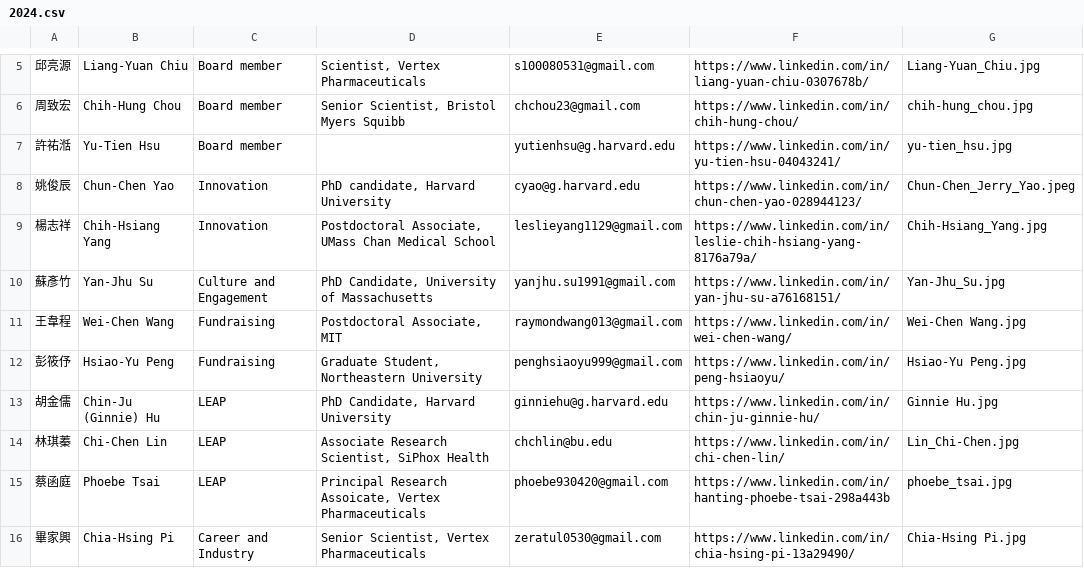
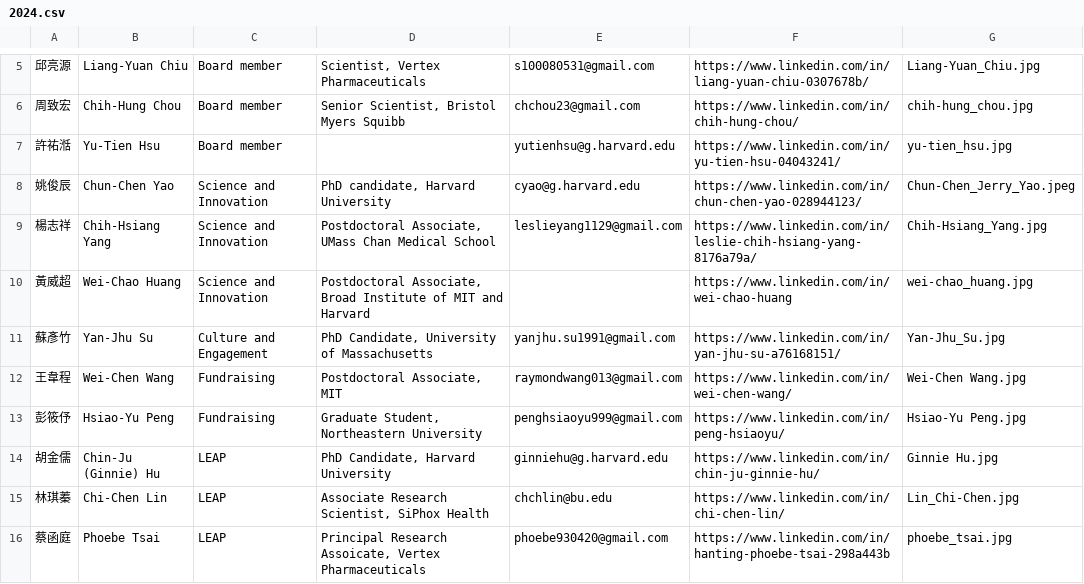
Before and after one commit to btbatw/www.btbatw.org, a CSV file: _data/committee/2024.csv, drawn as a sheet; only a part is shown, gaps mark what is left out; the shorter side is filled out with more unchanged rows.

Commit message:
Update 2024 committee

```diff
--- a/_data/committee/2024.csv
+++ b/_data/committee/2024.csv
@@ -7,4 +7,5 @@
 許祐湉,Yu-Tien Hsu,Board member,,yutienhsu@g.harvard.edu,https://www.linkedin.com/in/yu-tien-hsu-04043241/,yu-tien_hsu.jpg
-姚俊辰,Chun-Chen Yao,Innovation,"PhD candidate, Harvard University",cyao@g.harvard.edu,https://www.linkedin.com/in/chun-chen-yao-028944123/,Chun-Chen_Jerry_Yao.jpeg
-楊志祥,Chih-Hsiang Yang,Innovation,"Postdoctoral Associate, UMass Chan Medical School",leslieyang1129@gmail.com,https://www.linkedin.com/in/leslie-chih-hsiang-yang-8176a79a/,Chih-Hsiang_Yang.jpg
+姚俊辰,Chun-Chen Yao,Science and Innovation,"PhD candidate, Harvard University",cyao@g.harvard.edu,https://www.linkedin.com/in/chun-chen-yao-028944123/,Chun-Chen_Jerry_Yao.jpeg
+楊志祥,Chih-Hsiang Yang,Science and Innovation,"Postdoctoral Associate, UMass Chan Medical School",leslieyang1129@gmail.com,https://www.linkedin.com/in/leslie-chih-hsiang-yang-8176a79a/,Chih-Hsiang_Yang.jpg
+黃威超,Wei-Chao Huang,Science and Innovation,"Postdoctoral Associate, Broad Institute of MIT and Harvard",,https://www.linkedin.com/in/wei-chao-huang,wei-chao_huang.jpg
 蘇彥竹,Yan-Jhu Su,Culture and Engagement,"PhD Candidate, University of Massachusetts",yanjhu.su1991@gmail.com,https://www.linkedin.com/in/yan-jhu-su-a76168151/,Yan-Jhu_Su.jpg
```
Also changed, not shown: 1 other file.
